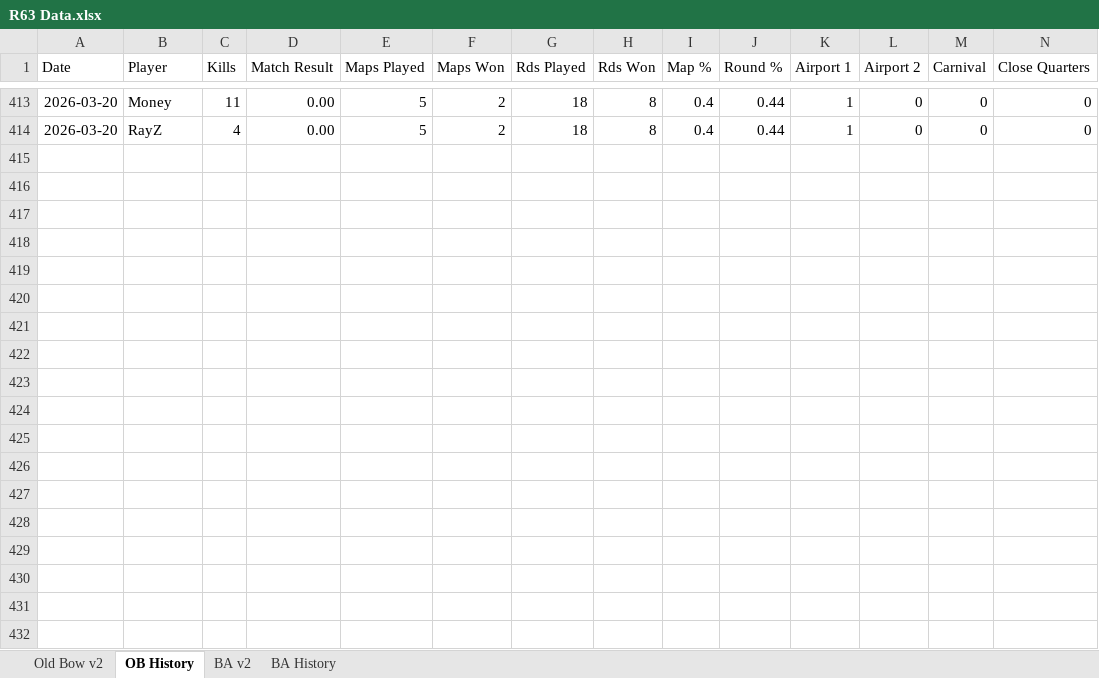
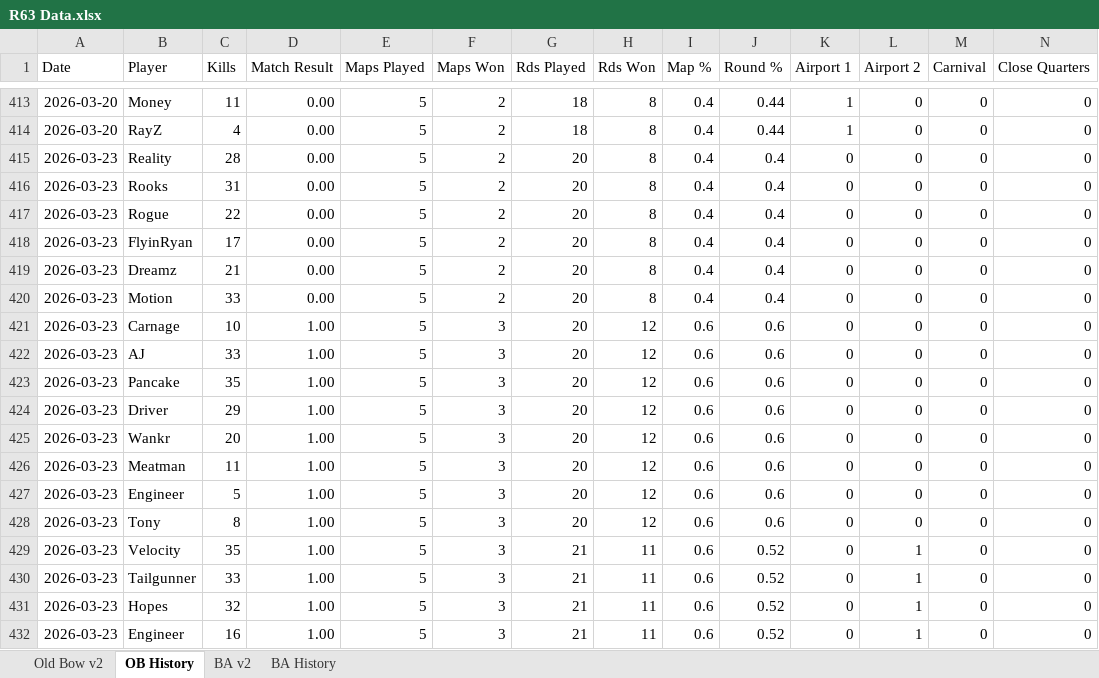
Before and after one commit to brettjmiller8-cpu/r63-stats, an Excel workbook: R63 Data.xlsx, sheet OB History, drawn as a sheet; only a part is shown, gaps mark what is left out; values as stored, in another font and other column widths than the file's, no borders; rows hold the shown columns only; the diff covers the shown part only; the diff names each change by its address in the sheet, - before the commit and + after, or states it on an @@ line.

Commit message:
Add files via upload

```diff
--- a/R63 Data.xlsx (sheet OB History)
+++ b/R63 Data.xlsx (sheet OB History)
+row 415: 2026-03-23 | Reality | 28 | 0.00 | 5 | 2 | 20 | 8 | 0.4 | 0.4 | 0 | 0 | 0 | 0
+row 416: 2026-03-23 | Rooks | 31 | 0.00 | 5 | 2 | 20 | 8 | 0.4 | 0.4 | 0 | 0 | 0 | 0
+row 417: 2026-03-23 | Rogue | 22 | 0.00 | 5 | 2 | 20 | 8 | 0.4 | 0.4 | 0 | 0 | 0 | 0
+row 418: 2026-03-23 | FlyinRyan | 17 | 0.00 | 5 | 2 | 20 | 8 | 0.4 | 0.4 | 0 | 0 | 0 | 0
+row 419: 2026-03-23 | Dreamz | 21 | 0.00 | 5 | 2 | 20 | 8 | 0.4 | 0.4 | 0 | 0 | 0 | 0
+row 420: 2026-03-23 | Motion | 33 | 0.00 | 5 | 2 | 20 | 8 | 0.4 | 0.4 | 0 | 0 | 0 | 0
+row 421: 2026-03-23 | Carnage | 10 | 1.00 | 5 | 3 | 20 | 12 | 0.6 | 0.6 | 0 | 0 | 0 | 0
+row 422: 2026-03-23 | AJ | 33 | 1.00 | 5 | 3 | 20 | 12 | 0.6 | 0.6 | 0 | 0 | 0 | 0
+row 423: 2026-03-23 | Pancake | 35 | 1.00 | 5 | 3 | 20 | 12 | 0.6 | 0.6 | 0 | 0 | 0 | 0
+row 424: 2026-03-23 | Driver | 29 | 1.00 | 5 | 3 | 20 | 12 | 0.6 | 0.6 | 0 | 0 | 0 | 0
+row 425: 2026-03-23 | Wankr | 20 | 1.00 | 5 | 3 | 20 | 12 | 0.6 | 0.6 | 0 | 0 | 0 | 0
+row 426: 2026-03-23 | Meatman | 11 | 1.00 | 5 | 3 | 20 | 12 | 0.6 | 0.6 | 0 | 0 | 0 | 0
+row 427: 2026-03-23 | Engineer | 5 | 1.00 | 5 | 3 | 20 | 12 | 0.6 | 0.6 | 0 | 0 | 0 | 0
+row 428: 2026-03-23 | Tony | 8 | 1.00 | 5 | 3 | 20 | 12 | 0.6 | 0.6 | 0 | 0 | 0 | 0
+row 429: 2026-03-23 | Velocity | 35 | 1.00 | 5 | 3 | 21 | 11 | 0.6 | 0.52 | 0 | 1 | 0 | 0
+row 430: 2026-03-23 | Tailgunner | 33 | 1.00 | 5 | 3 | 21 | 11 | 0.6 | 0.52 | 0 | 1 | 0 | 0
+row 431: 2026-03-23 | Hopes | 32 | 1.00 | 5 | 3 | 21 | 11 | 0.6 | 0.52 | 0 | 1 | 0 | 0
+row 432: 2026-03-23 | Engineer | 16 | 1.00 | 5 | 3 | 21 | 11 | 0.6 | 0.52 | 0 | 1 | 0 | 0
```
Also changed, not shown: 8 added rows elsewhere in this sheet, sheet Old Bow v2, formulas that keep their value.
